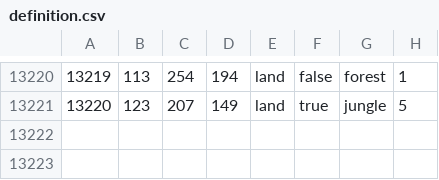
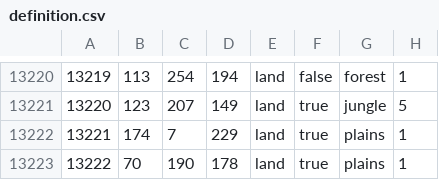
Before and after one commit to Therunerys/ProjectIntermarium, a CSV file: map/definition.csv, drawn as a sheet; only a part is shown, gaps mark what is left out.

```diff
--- a/map/definition.csv
+++ b/map/definition.csv
@@ -13221 +13221,3 @@
 13220;123;207;149;land;true;jungle;5
+13221;174;7;229;land;true;plains;1
+13222;70;190;178;land;true;plains;1
```
Also changed, not shown: map/adjacencies.csv, 11 other files.
